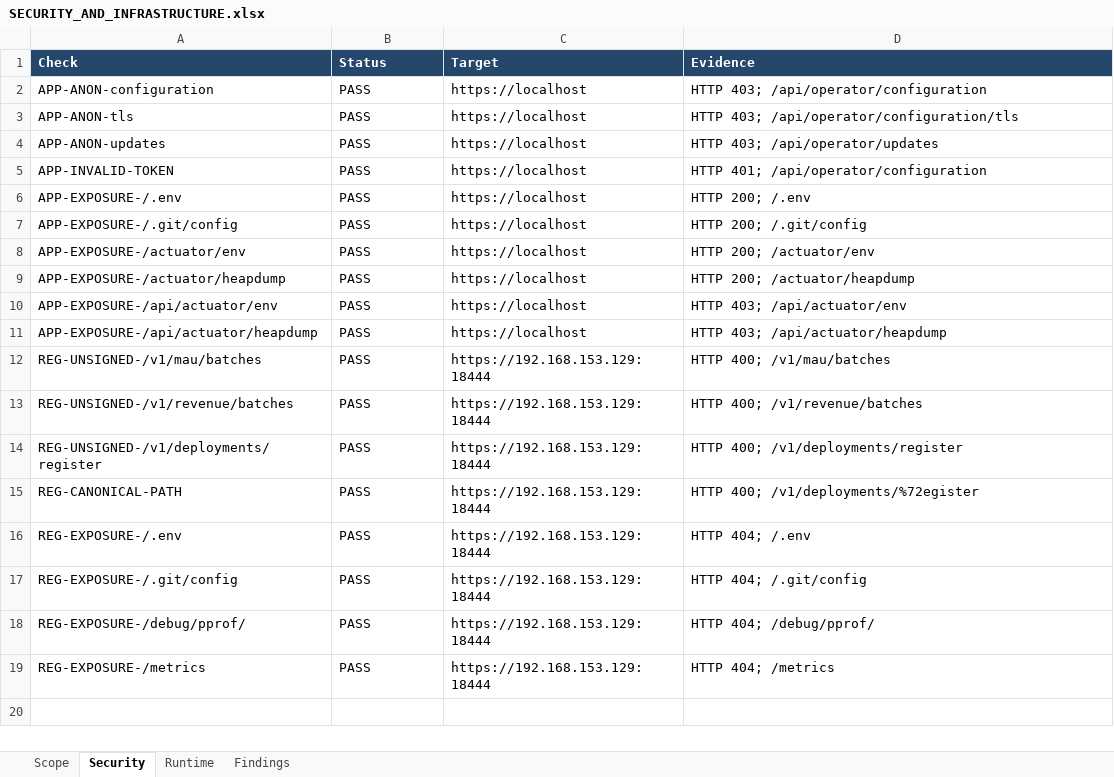
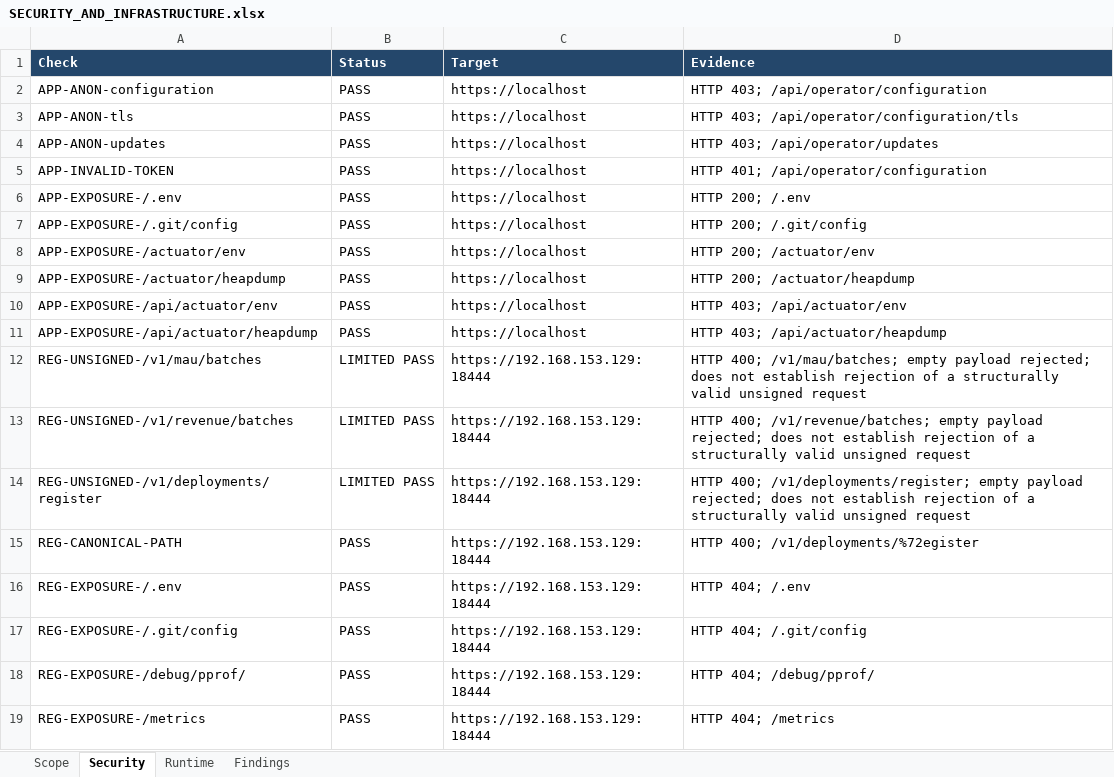
Before and after one commit to fssrepository/myscoutee-backend, an Excel workbook: guides/qualification/SECURITY_AND_INFRASTRUCTURE.xlsx, sheet Security, drawn as a sheet; values as stored, in another font and other column widths than the file's, no borders; the diff names each change by its address in the sheet, - before the commit and + after, or states it on an @@ line.

```diff
--- a/guides/qualification/SECURITY_AND_INFRASTRUCTURE.xlsx (sheet Security)
+++ b/guides/qualification/SECURITY_AND_INFRASTRUCTURE.xlsx (sheet Security)
-B12:B14 (Status): PASS
+B12:B14 (Status): LIMITED PASS
-D12 (Evidence): HTTP 400; /v1/mau/batches
+D12 (Evidence): HTTP 400; /v1/mau/batches; empty payload rejected; does not establish rejection of a structurally valid unsigned request
-D13 (Evidence): HTTP 400; /v1/revenue/batches
+D13 (Evidence): HTTP 400; /v1/revenue/batches; empty payload rejected; does not establish rejection of a structurally valid unsigned request
-D14 (Evidence): HTTP 400; /v1/deployments/register
+D14 (Evidence): HTTP 400; /v1/deployments/register; empty payload rejected; does not establish rejection of a structurally valid unsigned request
```
Also changed, not shown: sheet Findings, sheet Runtime, 7 other files.
